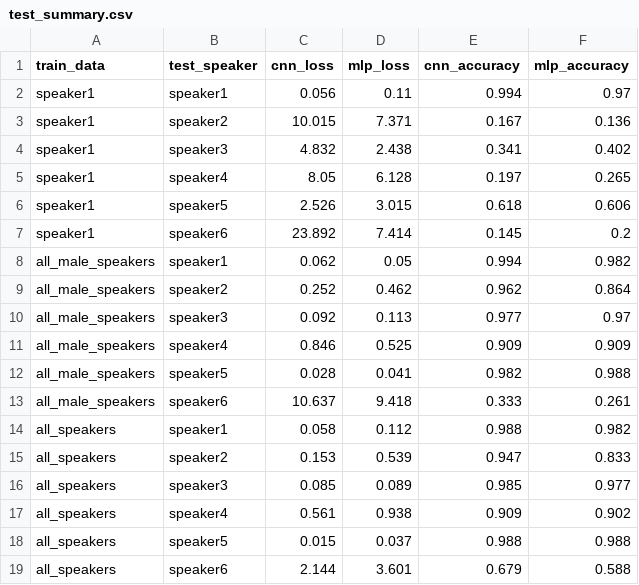
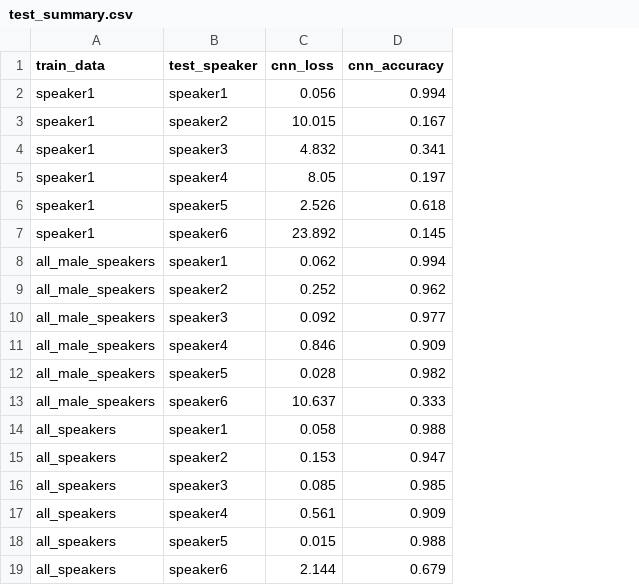
Before and after one commit to polotent/boxy, a CSV file: article/test_summary.csv, drawn as a sheet; the diff names each change by its address in the sheet, - before the commit and + after, or states it on an @@ line.

```diff
--- a/article/test_summary.csv
+++ b/article/test_summary.csv
-column D (mlp_loss), rows 2-19: 0.11 | 7.371 | 2.438 | 6.128 | 3.015 | 7.414 | 0.05 | 0.462 | 0.113 | 0.525 | 0.041 | 9.418 | 0.112 | 0.539 | 0.089 | 0.938 | 0.037 | 3.601
-column F (mlp_accuracy), rows 2-19: 0.97 | 0.136 | 0.402 | 0.265 | 0.606 | 0.2 | 0.982 | 0.864 | 0.97 | 0.909 | 0.988 | 0.261 | 0.982 | 0.833 | 0.977 | 0.902 | 0.988 | 0.588
```
Also changed, not shown: 7 other files.
